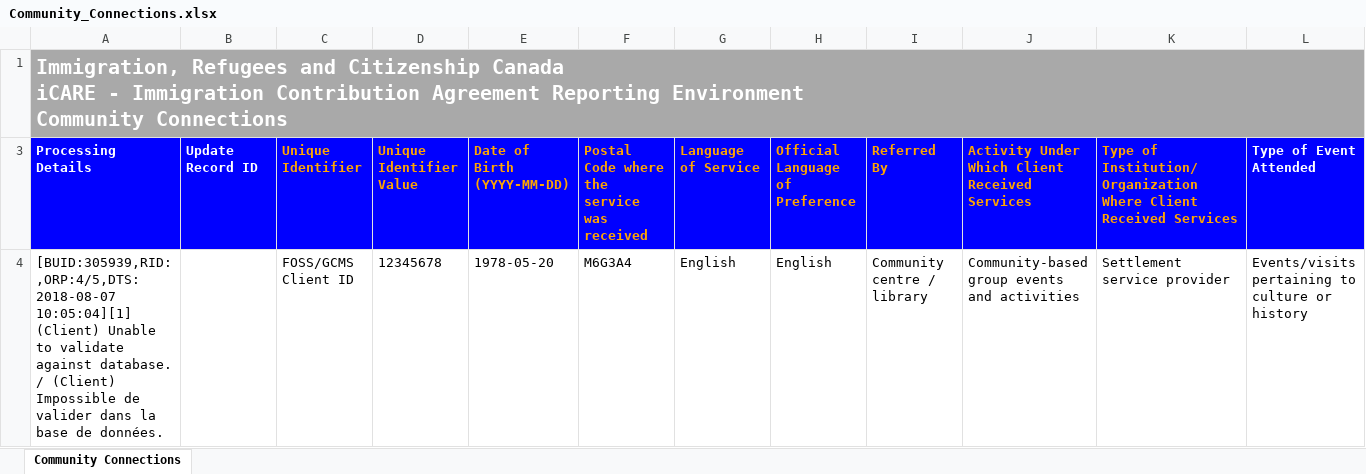
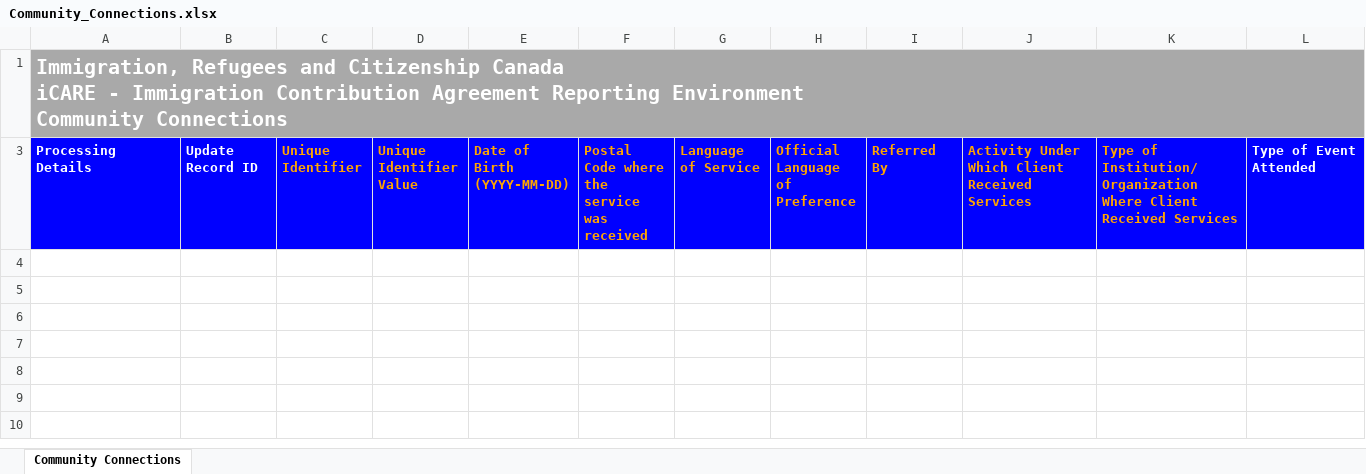
Before and after one commit to shrutimistry/Team21, an Excel workbook: immigration-analytics/src/main/resources/template/Community_Connections.xlsx, sheet Community Connections, drawn as a sheet; only a part is shown; values as stored, in another font and other column widths than the file's, no borders; rows hold the shown columns only; the diff names each change by its address in the sheet, - before the commit and + after, or states it on an @@ line.

```diff
--- a/immigration-analytics/src/main/resources/template/Community_Connections.xlsx (sheet Community Connections)
+++ b/immigration-analytics/src/main/resources/template/Community_Connections.xlsx (sheet Community Connections)
-row 4: [BUID:305939,RID:,ORP:4/5,DTS:2018-08-07 10:05:04][1] (Client) Unable to validate against database. / (Client) Impossible de valider dans la base de données. |  | FOSS/GCMS Client ID | 12345678 | 1978-05-20 | M6G3A4 | English | English | Community centre / library | Community-based group events and activities | Settlement service provider | Events/visits pertaining to culture or history
```
Also changed, not shown: immigration-analytics/src/main/resources/template/Client_Profile.xlsx, immigration-analytics/src/main/resources/template/Employment_Related_Services.xlsx, 5 other files.
